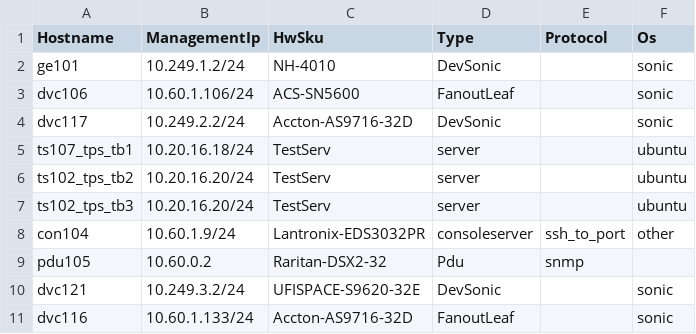
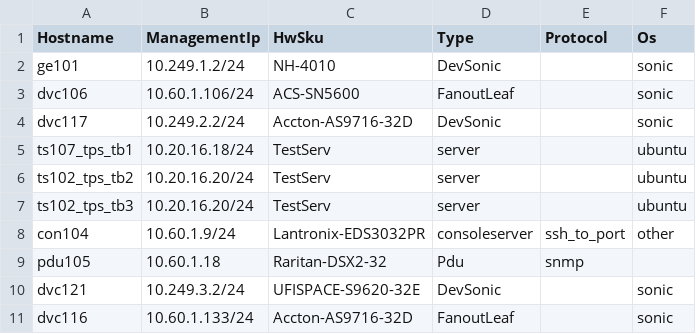
Before and after one commit to nexthop-ai/sonic-mgmt, a CSV file: ansible/files/sonic_tps_lab_devices.csv, drawn as a sheet.

```diff
--- a/ansible/files/sonic_tps_lab_devices.csv
+++ b/ansible/files/sonic_tps_lab_devices.csv
@@ -8,3 +8,3 @@ ts102_tps_tb3,10.20.16.20/24,TestServ,server,,ubuntu
 con104,10.60.1.9/24,Lantronix-EDS3032PR,consoleserver,ssh_to_port,other
-pdu105,10.60.0.2,Raritan-DSX2-32,Pdu,snmp,
+pdu105,10.60.1.18,Raritan-DSX2-32,Pdu,snmp,
 dvc121,10.249.3.2/24,UFISPACE-S9620-32E,DevSonic,,sonic
```
Also changed, not shown: 3 other files.
